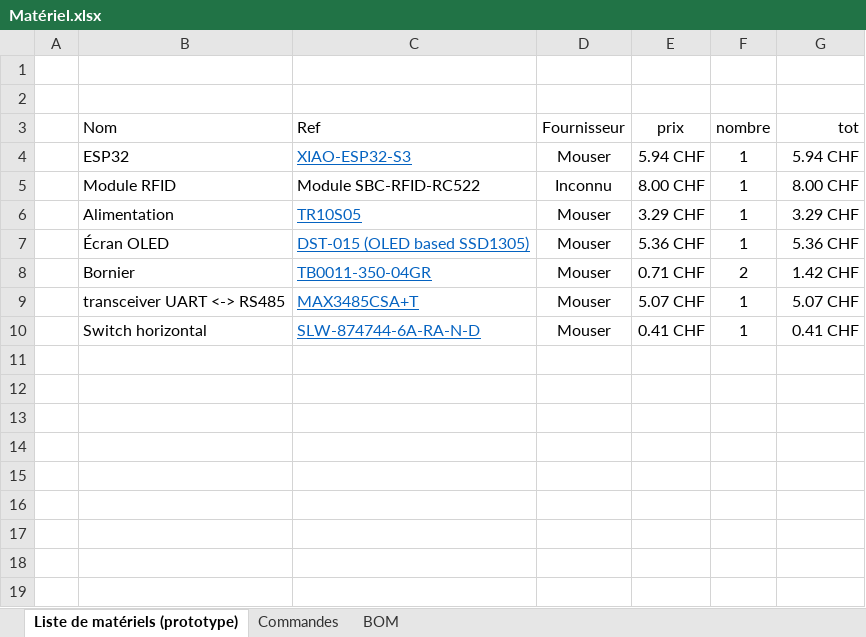
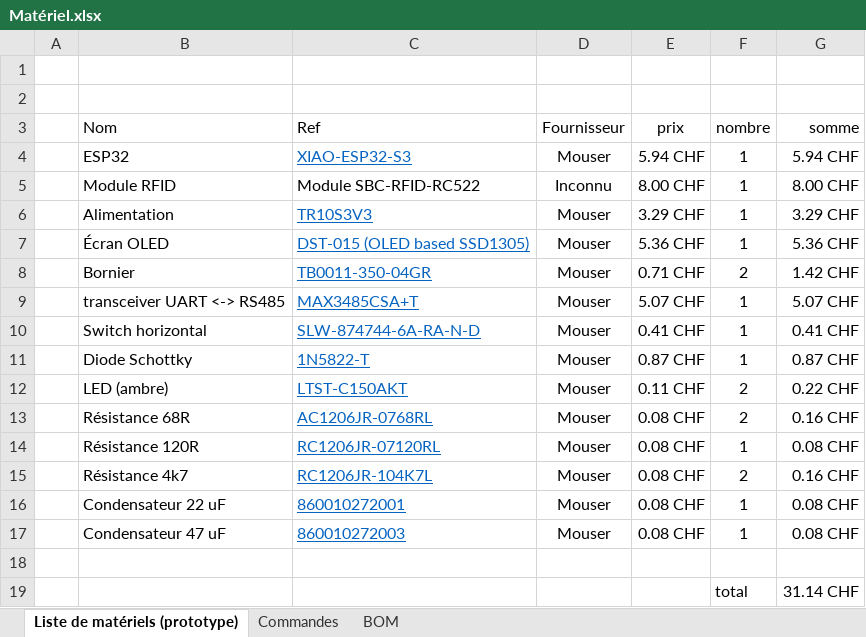
Before and after one commit to Hoferlukaslh/M7-Lecteur-RFID, an Excel workbook: Hardware/Matériel.xlsx, sheet Liste de matériels (prototype), drawn as a sheet; values as stored, in another font and other column widths than the file's, no borders; the diff names each change by its address in the sheet, - before the commit and + after, or states it on an @@ line.

Commit message:
Ajout du schéma prototype d'ensemble

```diff
--- a/Hardware/Matériel.xlsx (sheet Liste de matériels (prototype))
+++ b/Hardware/Matériel.xlsx (sheet Liste de matériels (prototype))
-G3: tot
+G3: somme
-C6 (Ref): TR10S05
+C6 (Ref): TR10S3V3
+row 11:  | Diode Schottky | 1N5822-T | Mouser | 0.87 CHF | 1 | 0.87 CHF
+row 12:  | LED (ambre) | LTST-C150AKT | Mouser | 0.11 CHF | 2 | 0.22 CHF
+row 13:  | Résistance 68R | AC1206JR-0768RL | Mouser | 0.08 CHF | 2 | 0.16 CHF
+row 14:  | Résistance 120R | RC1206JR-07120RL | Mouser | 0.08 CHF | 1 | 0.08 CHF
+row 15:  | Résistance 4k7 | RC1206JR-104K7L | Mouser | 0.08 CHF | 2 | 0.16 CHF
+row 16:  | Condensateur 22 uF | 860010272001 | Mouser | 0.08 CHF | 1 | 0.08 CHF
+row 17:  | Condensateur 47 uF | 860010272003 | Mouser | 0.08 CHF | 1 | 0.08 CHF
+row 18: (empty)
+row 19:  |  |  |  |  | total | 31.14 CHF
```
Also changed, not shown: Documents/HoferL - JournalPlanif - M7.xlsx, 13 other files.
